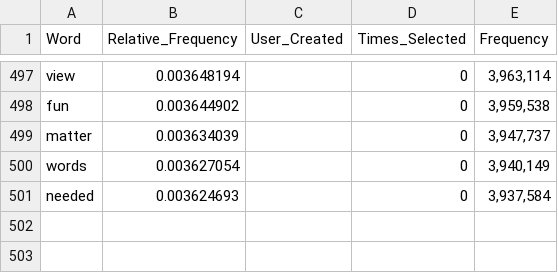
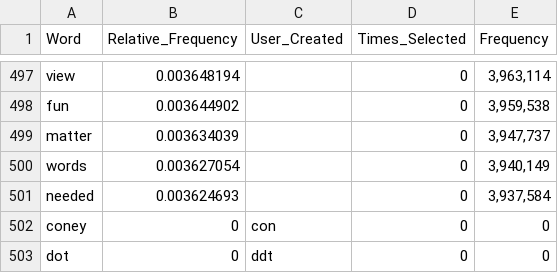
Before and after one commit to donald-f-ferguson/e1006s18, a CSV file: Data/dictionary.csv, drawn as a sheet; only a part is shown, gaps mark what is left out.

```diff
--- a/Data/dictionary.csv
+++ b/Data/dictionary.csv
@@ -501 +501,3 @@ words,0.003627054,,0,"3,940,149"
 needed,0.003624693,,0,"3,937,584"
+coney,0,con,0,0
+dot,0,ddt,0,0
```
Also changed, not shown: 33 other files.
